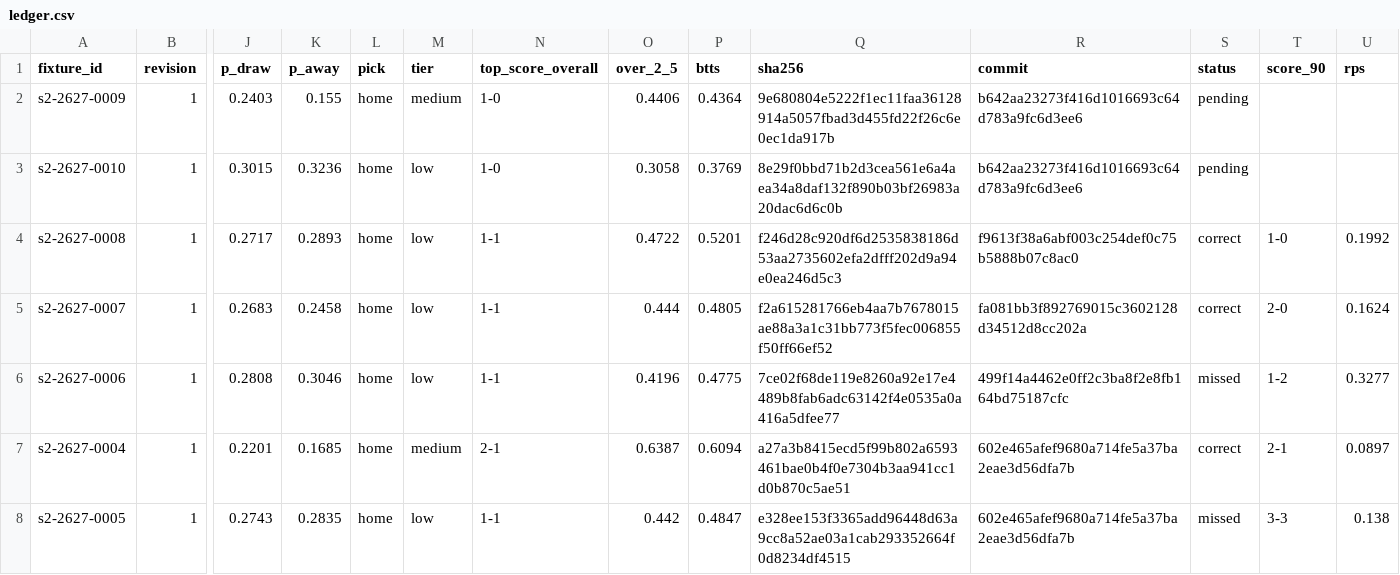
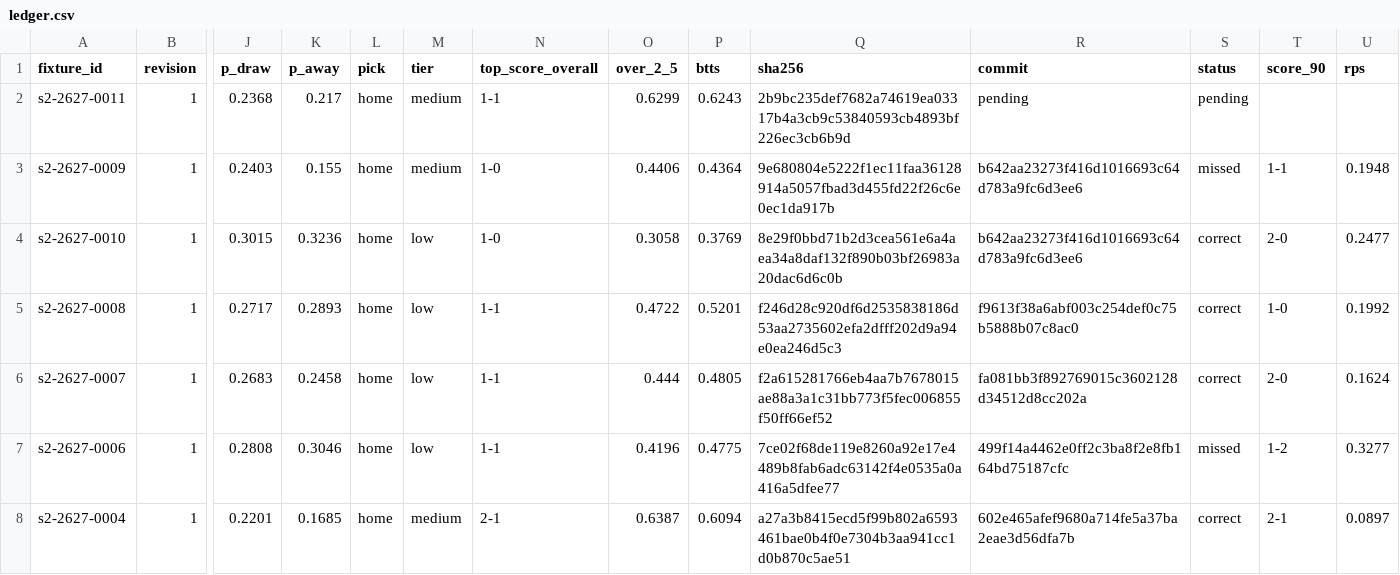
Before and after one commit to thetouchlineatlas-com/ledger, a CSV file: ledger.csv, drawn as a sheet; only a part is shown, gaps mark what is left out; the shorter side is filled out with more unchanged rows; addresses are those after the commit; rows hold the shown columns only; the diff names each change by its address in the sheet, - before the commit and + after, or states it on an @@ line.

Commit message:
Ledger 2026-11-15T20:07:39Z

```diff
--- a/ledger.csv
+++ b/ledger.csv
+row 2: s2-2627-0011 | 1 | 0.2368 | 0.217 | home | medium | 1-1 | 0.6299 | 0.6243 | 2b9bc235def7682a74619ea03317b4a3cb9c53840593cb4893bf226ec3cb6b9d | pending | pending
-S3 (status): pending
+S3 (status): missed
-T3 (score_90): (empty)
+T3 (score_90): 1-1
-U3 (rps): (empty)
+U3 (rps): 0.1948
-S4 (status): pending
+S4 (status): correct
-T4 (score_90): (empty)
+T4 (score_90): 2-0
-U4 (rps): (empty)
+U4 (rps): 0.2477
```
Also changed, not shown: 3 other files.
